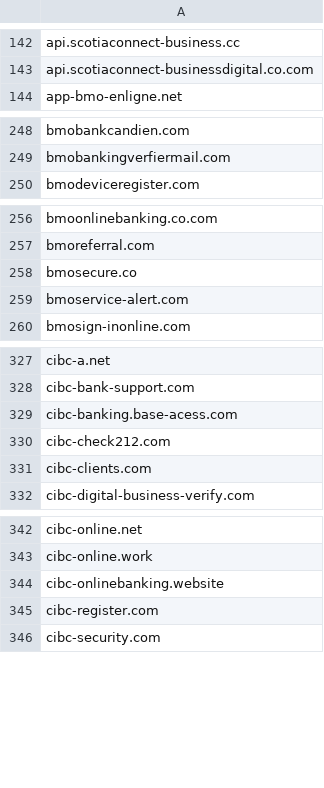
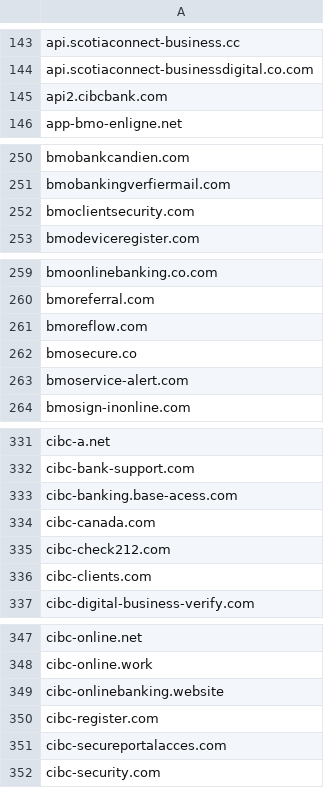
Before and after one commit to Phishcan/phishcan-data, a CSV file: api/banking/comprehensive_banking_phishing_domains.csv, drawn as a sheet; only a part is shown, gaps mark what is left out; the diff covers the shown part only; the diff names each change by its address in the sheet, - before the commit and + after, or states it on an @@ line.

```diff
--- a/api/banking/comprehensive_banking_phishing_domains.csv
+++ b/api/banking/comprehensive_banking_phishing_domains.csv
+row 145: api2.cibcbank.com
+row 252: bmoclientsecurity.com
+row 261: bmoreflow.com
+row 334: cibc-canada.com
+row 351: cibc-secureportalacces.com
```
Also changed, not shown: 14 added rows, 9 removed rows and 1 edited cell elsewhere in this file, api/government/comprehensive_government_phishing_domains.csv, api/utilities/comprehensive_utilities_phishing_domains.csv, 12 other files.
